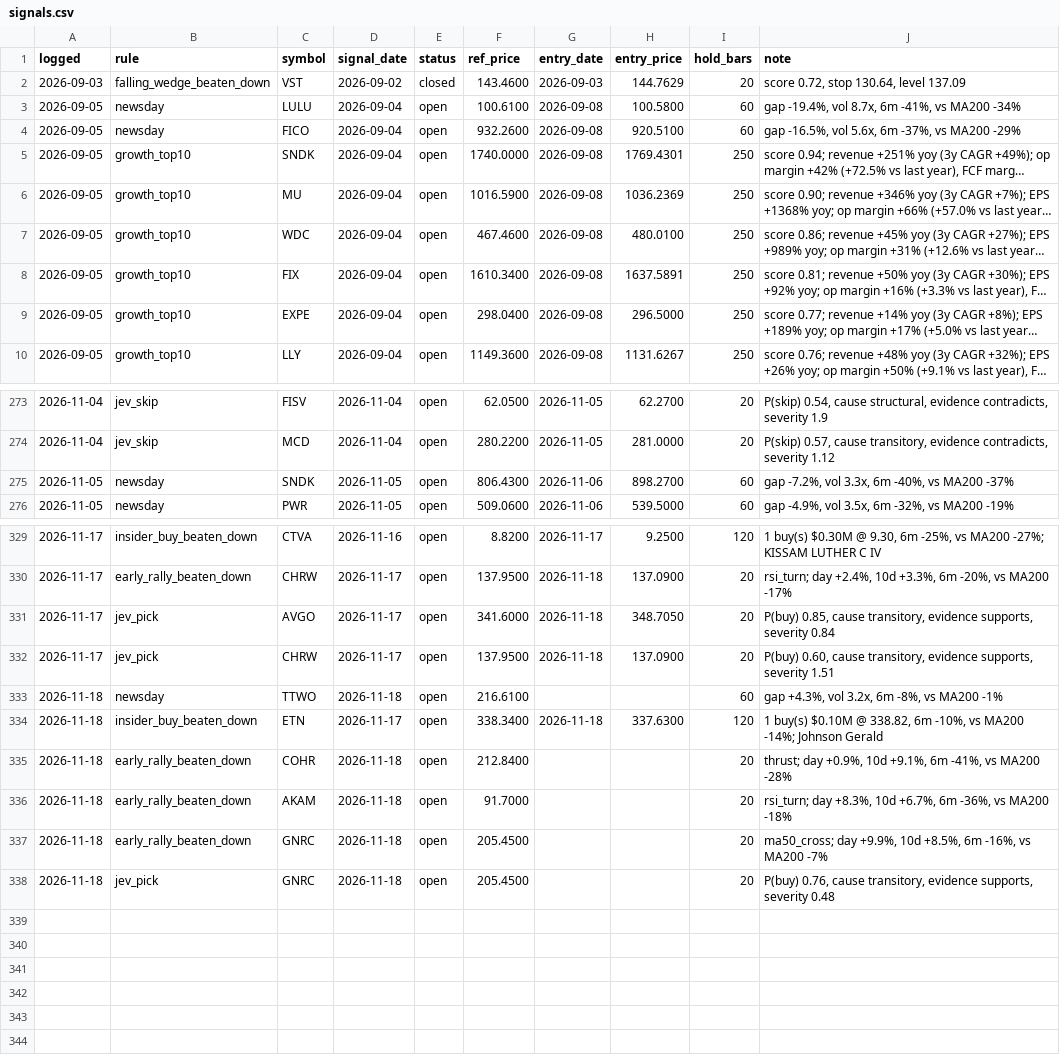
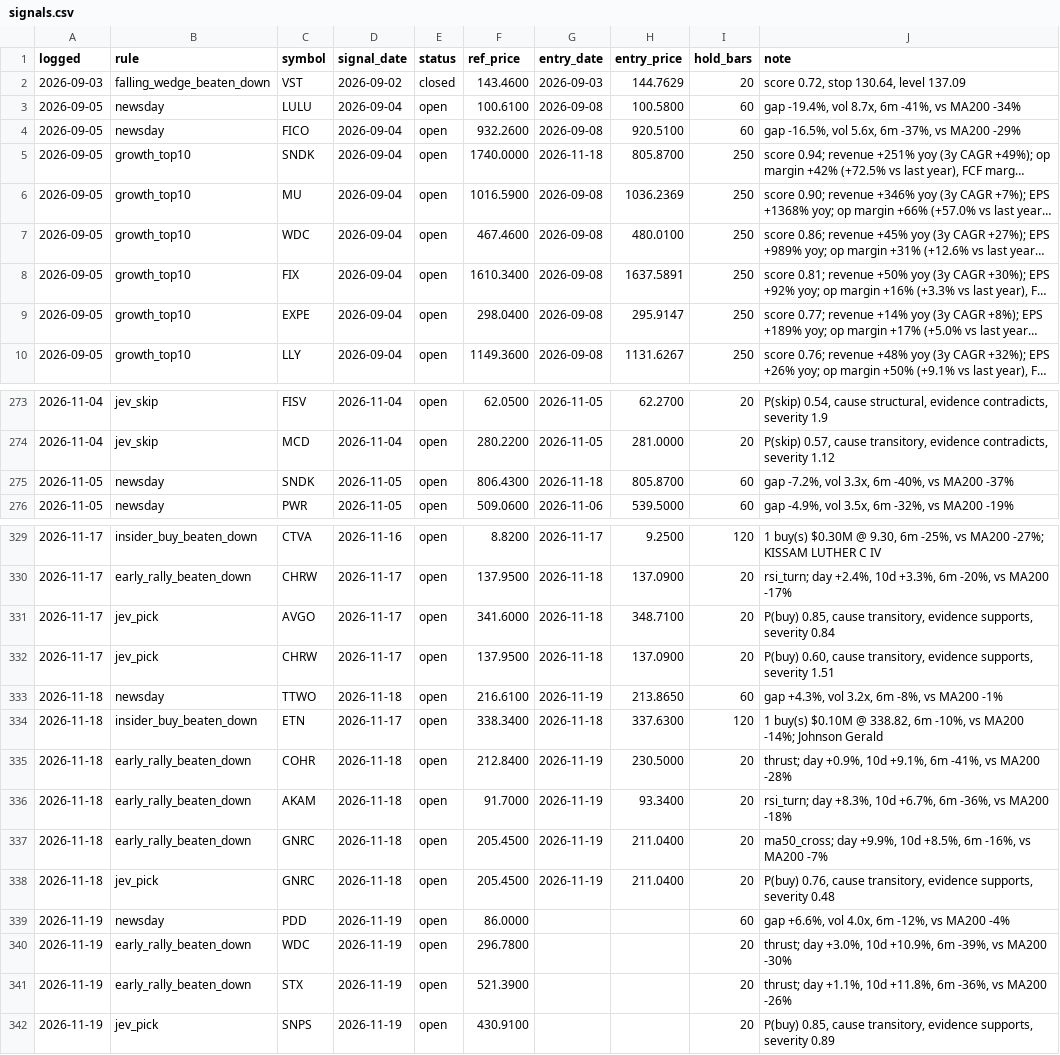
Before and after one commit to OrenRachamim/AlgoVision, a CSV file: journal/signals.csv, drawn as a sheet; only a part is shown, gaps mark what is left out; long unchanged cells end in …; the diff covers the shown part only; the diff names each change by its address in the sheet, - before the commit and + after, or states it on an @@ line.

```diff
--- a/journal/signals.csv
+++ b/journal/signals.csv
-G5 (entry_date): 2026-09-08
+G5 (entry_date): 2026-11-18
-H5 (entry_price): 1769.4301
+H5 (entry_price): 805.8700
-H9 (entry_price): 296.5000
+H9 (entry_price): 295.9147
-G275 (entry_date): 2026-11-06
+G275 (entry_date): 2026-11-18
-H275 (entry_price): 898.2700
+H275 (entry_price): 805.8700
-H331 (entry_price): 348.7050
+H331 (entry_price): 348.7100
-G333 (entry_date): (empty)
+G333 (entry_date): 2026-11-19
-H333 (entry_price): (empty)
+H333 (entry_price): 213.8650
-G335:G338 (entry_date): (empty)
+G335:G338 (entry_date): 2026-11-19
-H335 (entry_price): (empty)
+H335 (entry_price): 230.5000
-H336 (entry_price): (empty)
+H336 (entry_price): 93.3400
-H337:H338 (entry_price): (empty)
+H337:H338 (entry_price): 211.0400
+row 339: 2026-11-19 | newsday | PDD | 2026-11-19 | open | 86.0000 |  |  | 60 | gap +6.6%, vol 4.0x, 6m -12%, vs MA200 -4%
+row 340: 2026-11-19 | early_rally_beaten_down | WDC | 2026-11-19 | open | 296.7800 |  |  | 20 | thrust; day +3.0%, 10d +10.9%, 6m -39%, vs MA200 -30%
+row 341: 2026-11-19 | early_rally_beaten_down | STX | 2026-11-19 | open | 521.3900 |  |  | 20 | thrust; day +1.1%, 10d +11.8%, 6m -36%, vs MA200 -26%
+row 342: 2026-11-19 | jev_pick | SNPS | 2026-11-19 | open | 430.9100 |  |  | 20 | P(buy) 0.85, cause transitory, evidence supports, severity 0.89
```
Also changed, not shown: 18 edited cells elsewhere in this file, journal/decisions.csv, journal/mark_to_market.csv, 15 other files.
